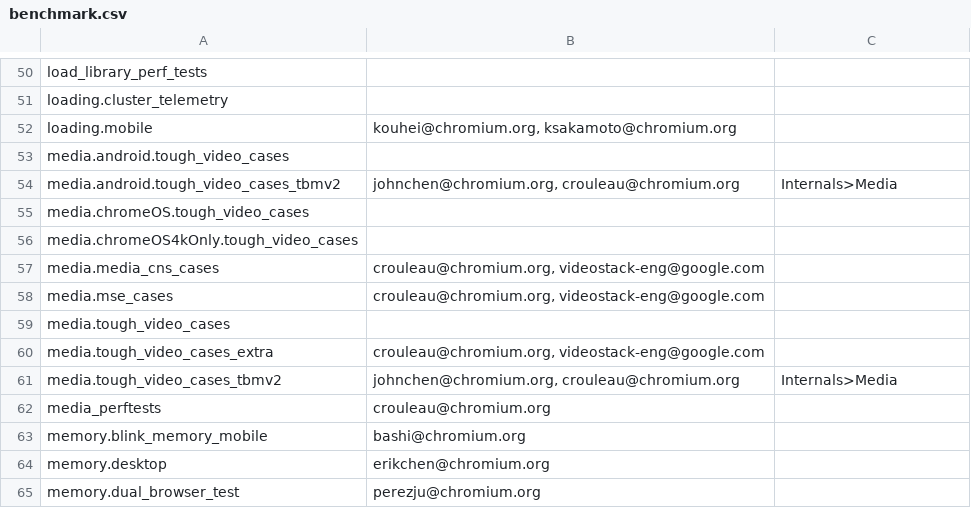
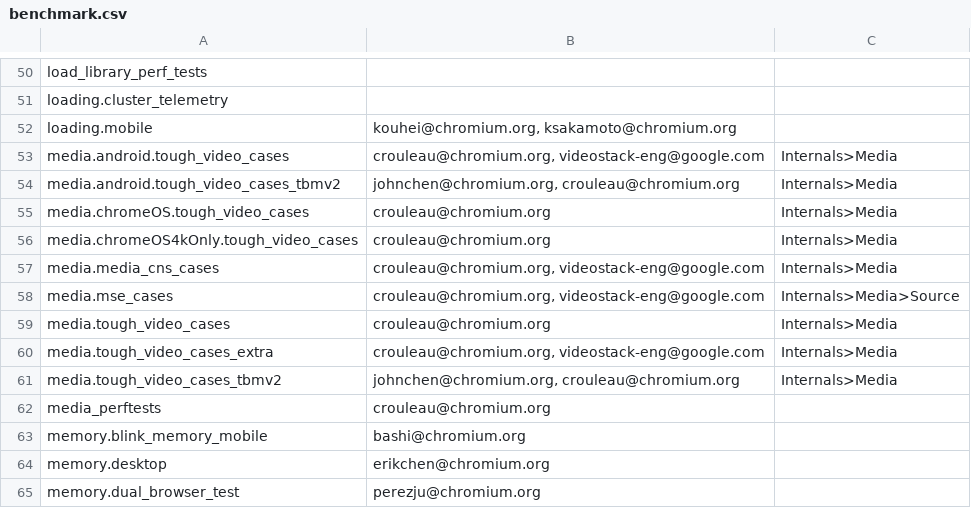
Before and after one commit to webrtc-uwp/chromium-tools, a CSV file: perf/benchmark.csv, drawn as a sheet; only a part is shown, gaps mark what is left out.

```diff
--- a/perf/benchmark.csv
+++ b/perf/benchmark.csv
@@ -52,10 +52,10 @@ loading.cluster_telemetry,,
 loading.mobile,"kouhei@chromium.org, ksakamoto@chromium.org",
-media.android.tough_video_cases,,
+media.android.tough_video_cases,"crouleau@chromium.org, videostack-eng@google.com",Internals>Media
 media.android.tough_video_cases_tbmv2,"johnchen@chromium.org, crouleau@chromium.org",Internals>Media
-media.chromeOS.tough_video_cases,,
-media.chromeOS4kOnly.tough_video_cases,,
-media.media_cns_cases,"crouleau@chromium.org, videostack-eng@google.com",
-media.mse_cases,"crouleau@chromium.org, videostack-eng@google.com",
-media.tough_video_cases,,
-media.tough_video_cases_extra,"crouleau@chromium.org, videostack-eng@google.com",
+media.chromeOS.tough_video_cases,crouleau@chromium.org,Internals>Media
+media.chromeOS4kOnly.tough_video_cases,crouleau@chromium.org,Internals>Media
+media.media_cns_cases,"crouleau@chromium.org, videostack-eng@google.com",Internals>Media
+media.mse_cases,"crouleau@chromium.org, videostack-eng@google.com",Internals>Media>Source
+media.tough_video_cases,crouleau@chromium.org,Internals>Media
+media.tough_video_cases_extra,"crouleau@chromium.org, videostack-eng@google.com",Internals>Media
 media.tough_video_cases_tbmv2,"johnchen@chromium.org, crouleau@chromium.org",Internals>Media
```
Also changed, not shown: 1 other file.
